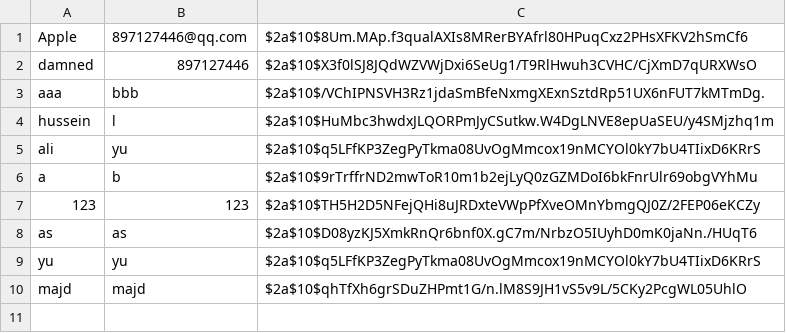
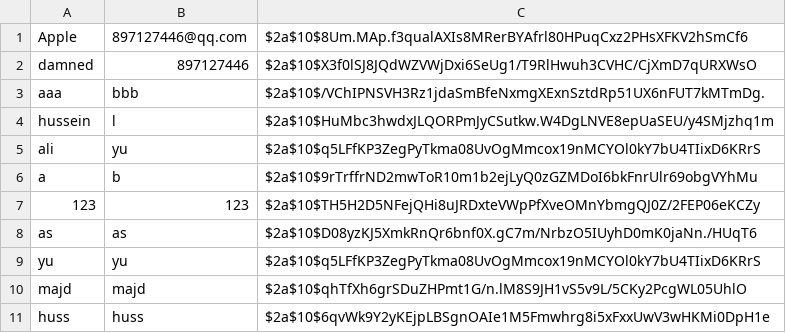
Before and after one commit to HUSSEIN977/fopprojecy, a CSV file: users.csv, drawn as a sheet.

Commit message:
Update users.csv

```diff
--- a/users.csv
+++ b/users.csv
@@ -10 +10,2 @@ yu,yu,$2a$10$q5LFfKP3ZegPyTkma08UvOgMmcox19nMCYOl0kY7bU4TIixD6KRrS
 majd,majd,$2a$10$qhTfXh6grSDuZHPmt1G/n.lM8S9JH1vS5v9L/5CKy2PcgWL05UhlO
+huss,huss,$2a$10$6qvWk9Y2yKEjpLBSgnOAIe1M5Fmwhrg8i5xFxxUwV3wHKMi0DpH1e
```
